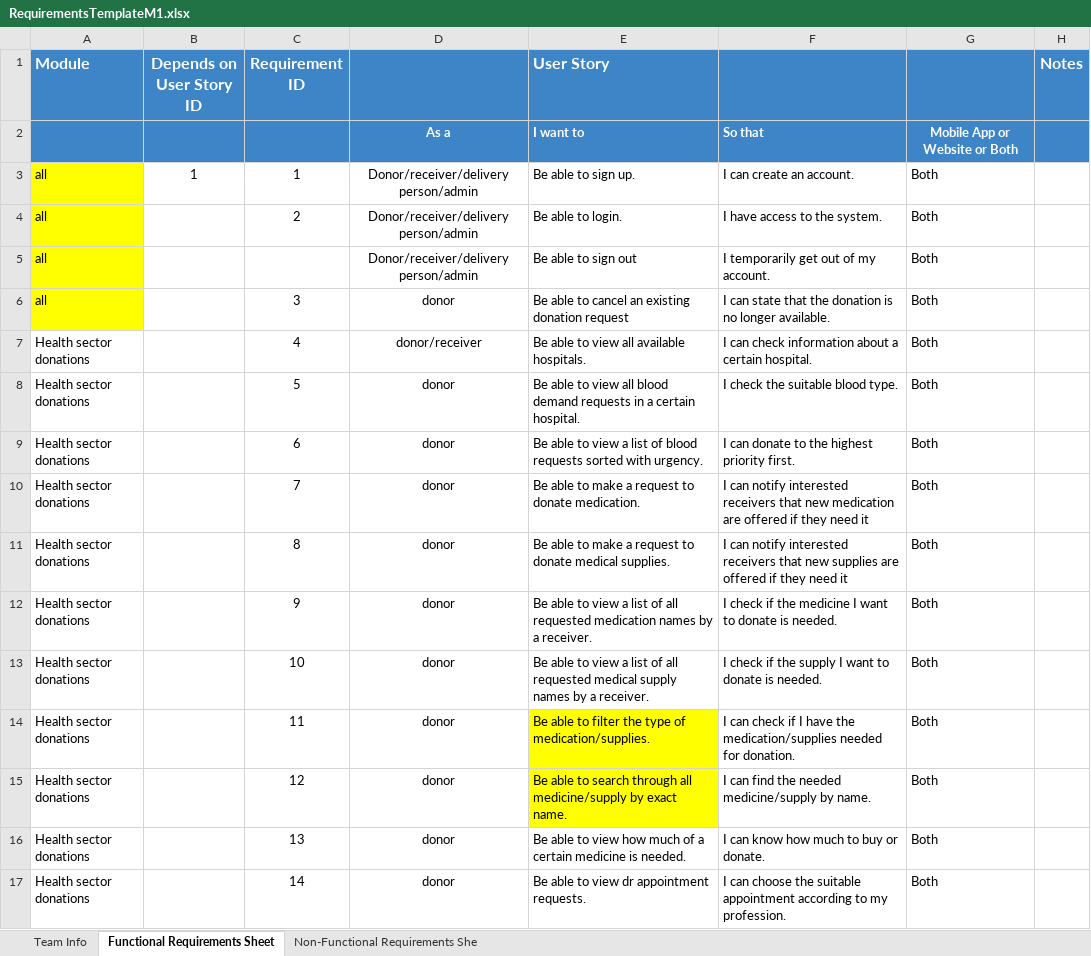
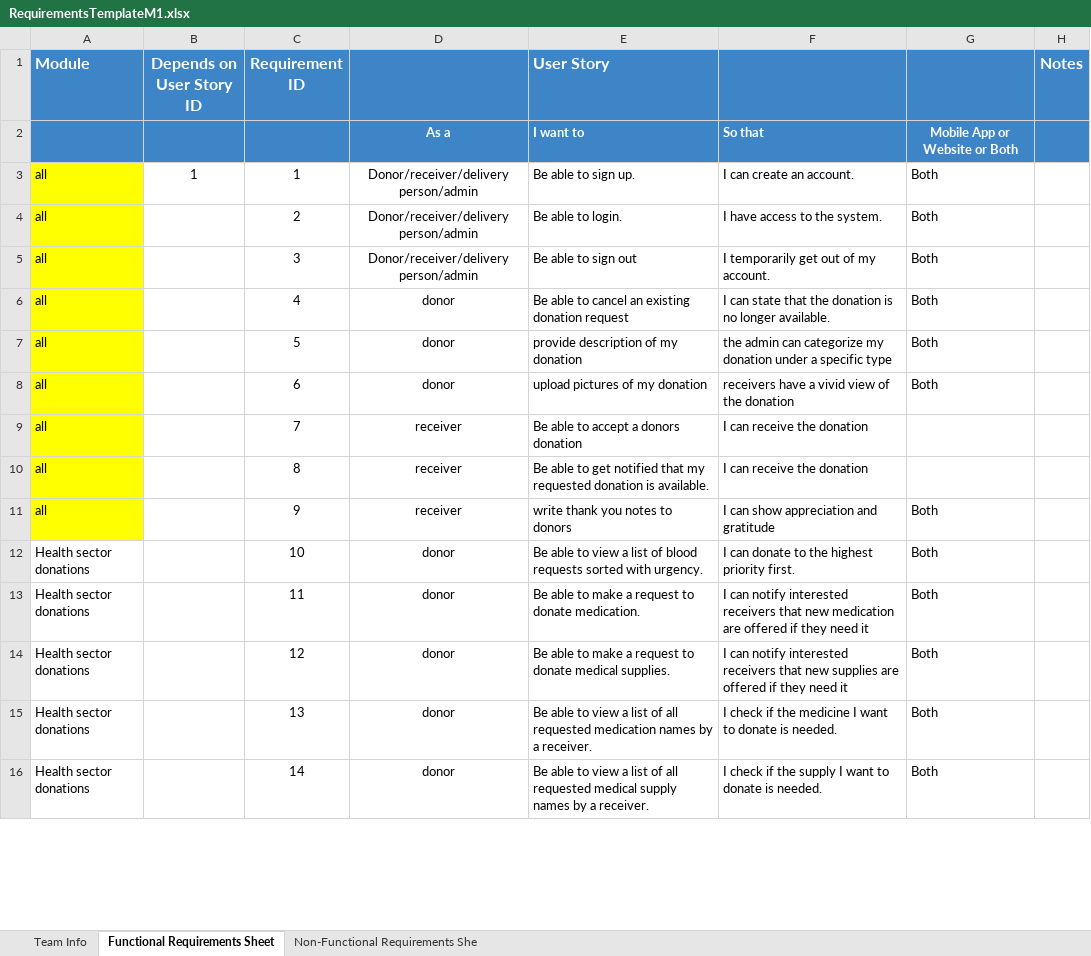
Before and after one commit to Ashez6/ashez, an Excel workbook: RequirementsTemplateM1.xlsx, sheet Functional Requirements Sheet, drawn as a sheet; only a part is shown; values as stored, in another font and other column widths than the file's, no borders; removed rows and columns are numbered as before the commit, all else as after; the diff covers the shown part only; the diff names each change by its address in the sheet, - before the commit and + after, or states it on an @@ line.

Commit message:
updated format

```diff
--- a/RequirementsTemplateM1.xlsx (sheet Functional Requirements Sheet)
+++ b/RequirementsTemplateM1.xlsx (sheet Functional Requirements Sheet)
-row 5: all |  |  | Donor/receiver/delivery person/admin | Be able to sign out | I temporarily get out of my account. | Both
-D5: donor
+D5: Donor/receiver/delivery person/admin
-E5 (User Story): Be able to cancel an existing donation request
+E5 (User Story): Be able to sign out
-F5: I can state that the donation is no longer available.
+F5: I temporarily get out of my account.
-A6:A11 (Module): Health sector donations
+A6:A11 (Module): all
-A6:A11 fill: none
+A6:A11 fill: #FFFF00
-D6: donor/receiver
+D6: donor
-E6 (User Story): Be able to view all available hospitals.
+E6 (User Story): Be able to cancel an existing donation request
-F6: I can check information about a certain hospital.
+F6: I can state that the donation is no longer available.
-E7 (User Story): Be able to view all blood demand requests in a certain hospital.
+E7 (User Story): provide description of my donation
-F7: I check the suitable blood type.
+F7: the admin can categorize my donation under a specific type
-E8 (User Story): Be able to view a list of blood requests sorted with urgency.
+E8 (User Story): upload pictures of my donation
-F8: I can donate to the highest priority first.
+F8: receivers have a vivid view of the donation
-D9:D11: donor
+D9:D11: receiver
-E9 (User Story): Be able to make a request to donate medication.
+E9 (User Story): Be able to accept a donors donation
-F9: I can notify interested receivers that new medication are offered if they need it
+F9: I can receive the donation
-G9:G10: Both
+G9:G10: (empty)
-E10 (User Story): …able to make a request to donate medical supplies.
+E10 (User Story): …able to get notified that my requested donation is available.
-F10: I can notify interested receivers that new supplies are offered if they need it
+F10: I can receive the donation
-E11 (User Story): Be able to view a list of all requested medication names by a receiver.
+E11 (User Story): write thank you notes to donors
-F11: I check if the medicine I want to donate is needed.
+F11: I can show appreciation and gratitude
-E12 (User Story): …list of all requested medical supply names by a receiver.
+E12 (User Story): …list of blood requests sorted with urgency.
-F12: I check if the supply I want to donate is needed.
+F12: I can donate to the highest priority first.
-E13 (User Story): …able to filter the type of medication/supplies.
+E13 (User Story): …able to make a request to donate medication.
-E13:E14 fill: #FFFF00
+E13:E14 fill: none
-F13: I can check if I have the medication/supplies needed for donation.
+F13: I can notify interested receivers that new medication are offered if they need it
-E14 (User Story): …able to search through all medicine/supply by exact name.
+E14 (User Story): …able to make a request to donate medical supplies.
-F14: I can find the needed medicine/supply by name.
+F14: I can notify interested receivers that new supplies are offered if they need it
-E15 (User Story): …to view how much of a certain medicine is needed.
+E15 (User Story): …to view a list of all requested medication names by a receiver.
-F15: I can know how much to buy or donate.
+F15: I check if the medicine I want to donate is needed.
-E16 (User Story): …to view dr appointment requests.
+E16 (User Story): …to view a list of all requested medical supply names by a receiver.
-F16: I can choose the suitable appointment according to my profession.
+F16: I check if the supply I want to donate is needed.
```
Also changed, not shown: 3 added rows, 5 removed rows, 176 edited cells and cell formats elsewhere in this sheet.
